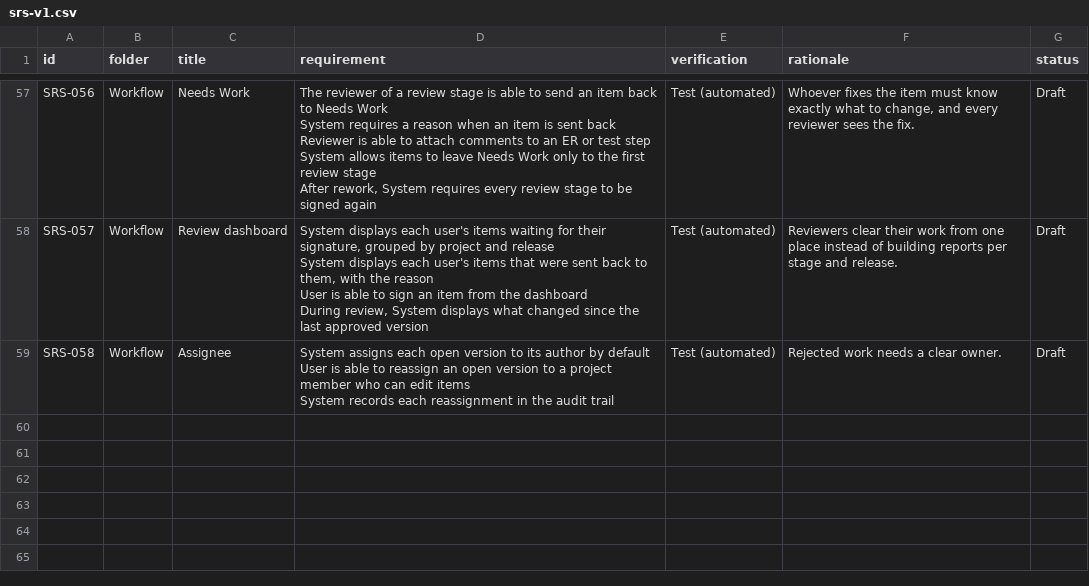
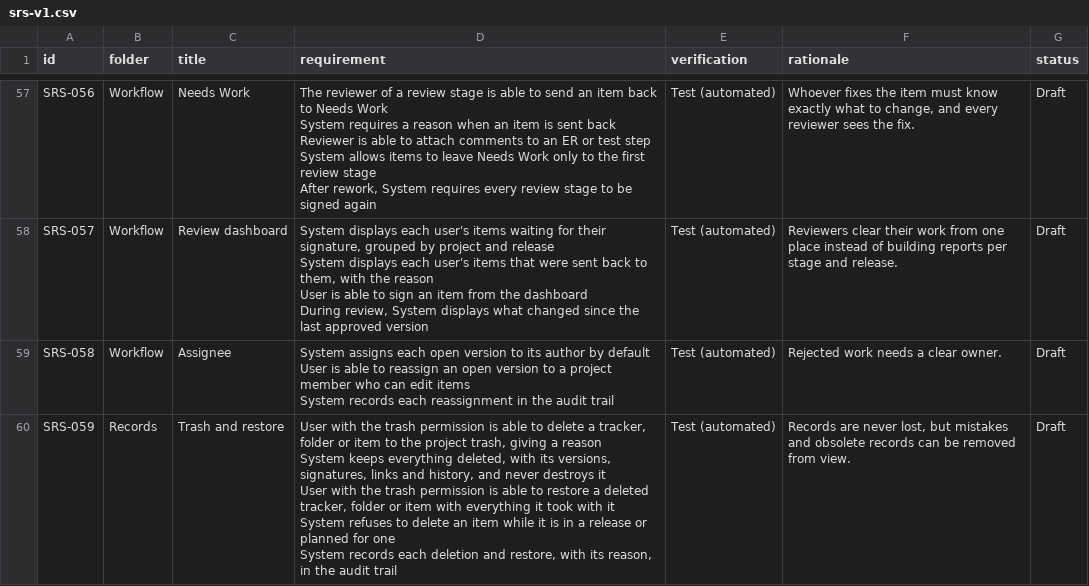
Before and after one commit to pyrpapa/sigil-alm, a CSV file: docs/validation/srs-v1.csv, drawn as a sheet; only a part is shown, gaps mark what is left out.

Commit message:
Trash: delete and restore trackers, folders and items

```diff
--- a/docs/validation/srs-v1.csv
+++ b/docs/validation/srs-v1.csv
@@ -126 +126,6 @@ User is able to reassign an open version to a project member who can edit items
 System records each reassignment in the audit trail",Test (automated),"Rejected work needs a clear owner.",Draft
+SRS-059,Records,Trash and restore,"User with the trash permission is able to delete a tracker, folder or item to the project trash, giving a reason
+System keeps everything deleted, with its versions, signatures, links and history, and never destroys it
+User with the trash permission is able to restore a deleted tracker, folder or item with everything it took with it
+System refuses to delete an item while it is in a release or planned for one
+System records each deletion and restore, with its reason, in the audit trail",Test (automated),"Records are never lost, but mistakes and obsolete records can be removed from view.",Draft
```
Also changed, not shown: 12 other files.
